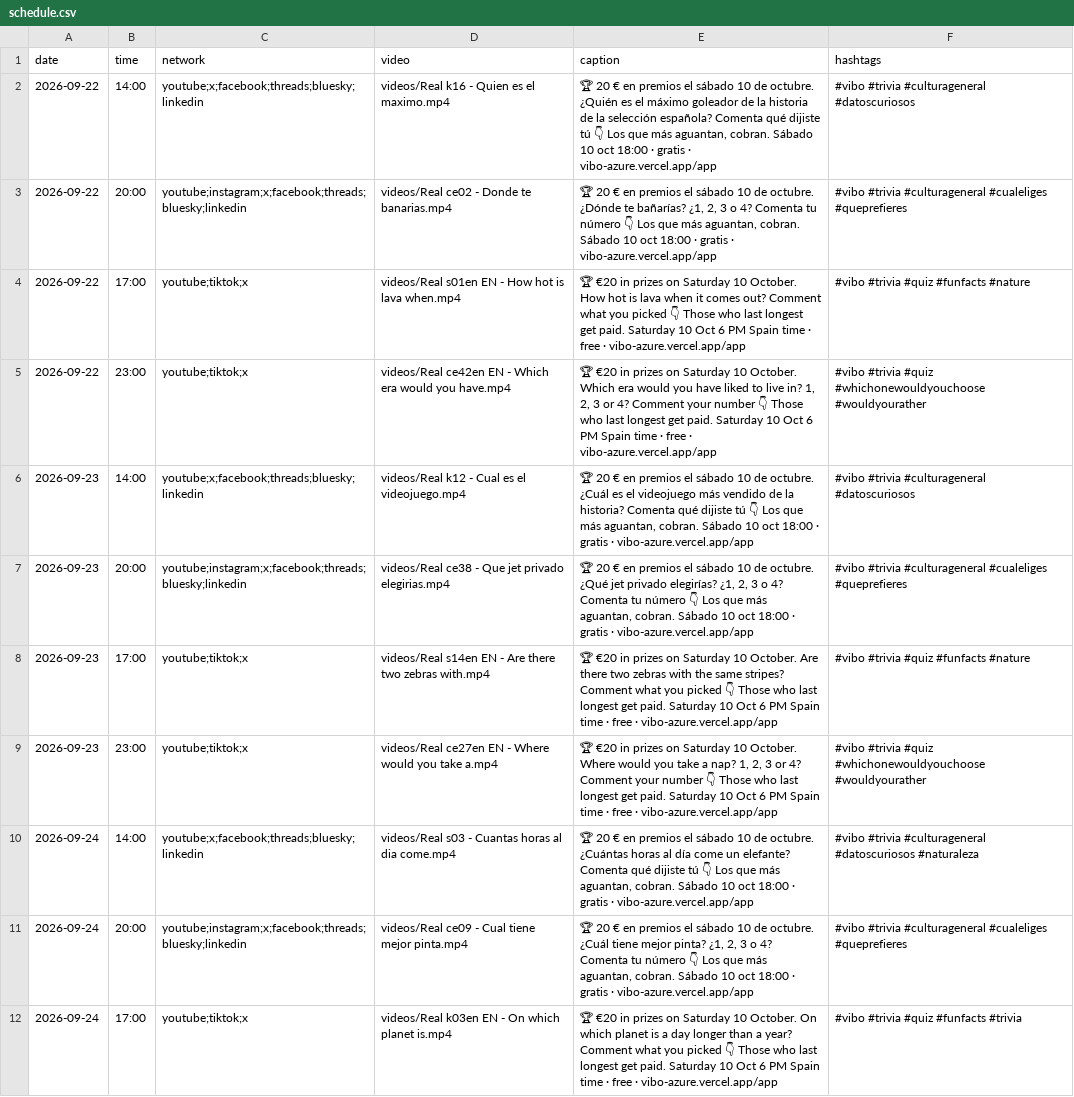
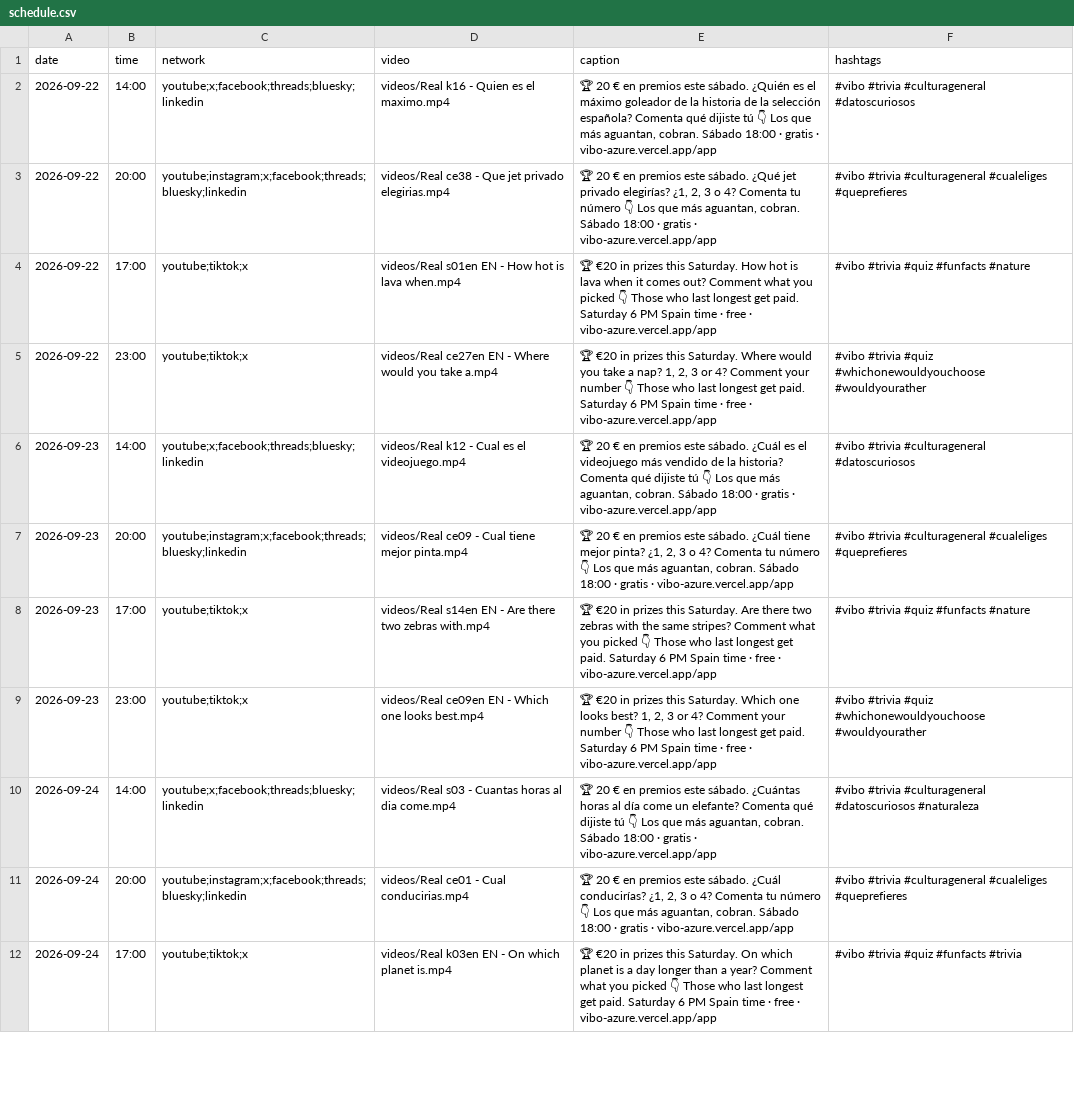
Before and after one commit to pepelu608-commits/vibo-redes, a CSV file: scripts/social/schedule.csv, drawn as a sheet; only a part is shown; the diff covers the shown part only; the diff names each change by its address in the sheet, - before the commit and + after, or states it on an @@ line.

Commit message:
social: registro de publicaciones

```diff
--- a/scripts/social/schedule.csv
+++ b/scripts/social/schedule.csv
-E2 (caption): …en premios el sábado 10 de octubre. ¿Quién es el máximo goleador de la historia de la selección española? Comenta qué dijiste tú 👇 Los que más aguantan, cobran. Sábado 10 oct 18:00 ·…
+E2 (caption): …en premios este sábado. ¿Quién es el máximo goleador de la historia de la selección española? Comenta qué dijiste tú 👇 Los que más aguantan, cobran. Sábado 18:00 ·…
-D3 (video): videos/Real ce02 - Donde te banarias.mp4
+D3 (video): videos/Real ce38 - Que jet privado elegirias.mp4
-E3 (caption): …en premios el sábado 10 de octubre. ¿Dónde te bañarías? ¿1, 2, 3 o 4? Comenta tu número 👇 Los que más aguantan, cobran. Sábado 10 oct 18:00 ·…
+E3 (caption): …en premios este sábado. ¿Qué jet privado elegirías? ¿1, 2, 3 o 4? Comenta tu número 👇 Los que más aguantan, cobran. Sábado 18:00 ·…
-E4 (caption): …in prizes on Saturday 10 October. How hot is lava when it comes out? Comment what you picked 👇 Those who last longest get paid. Saturday 10 Oct 6 PM…
+E4 (caption): …in prizes this Saturday. How hot is lava when it comes out? Comment what you picked 👇 Those who last longest get paid. Saturday 6 PM…
-D5 (video): videos/Real ce42en EN - Which era would you have.mp4
+D5 (video): videos/Real ce27en EN - Where would you take a.mp4
-E5 (caption): …in prizes on Saturday 10 October. Which era would you have liked to live in? 1, 2, 3 or 4? Comment your number 👇 Those who last longest get paid. Saturday 10 Oct 6 PM…
+E5 (caption): …in prizes this Saturday. Where would you take a nap? 1, 2, 3 or 4? Comment your number 👇 Those who last longest get paid. Saturday 6 PM…
-E6 (caption): …en premios el sábado 10 de octubre. ¿Cuál es el videojuego más vendido de la historia? Comenta qué dijiste tú 👇 Los que más aguantan, cobran. Sábado 10 oct 18:00 ·…
+E6 (caption): …en premios este sábado. ¿Cuál es el videojuego más vendido de la historia? Comenta qué dijiste tú 👇 Los que más aguantan, cobran. Sábado 18:00 ·…
-D7 (video): videos/Real ce38 - Que jet privado elegirias.mp4
+D7 (video): videos/Real ce09 - Cual tiene mejor pinta.mp4
-E7 (caption): …en premios el sábado 10 de octubre. ¿Qué jet privado elegirías? ¿1, 2, 3 o 4? Comenta tu número 👇 Los que más aguantan, cobran. Sábado 10 oct 18:00 ·…
+E7 (caption): …en premios este sábado. ¿Cuál tiene mejor pinta? ¿1, 2, 3 o 4? Comenta tu número 👇 Los que más aguantan, cobran. Sábado 18:00 ·…
-E8 (caption): …in prizes on Saturday 10 October. Are there two zebras with the same stripes? Comment what you picked 👇 Those who last longest get paid. Saturday 10 Oct 6 PM…
+E8 (caption): …in prizes this Saturday. Are there two zebras with the same stripes? Comment what you picked 👇 Those who last longest get paid. Saturday 6 PM…
-D9 (video): videos/Real ce27en EN - Where would you take a.mp4
+D9 (video): videos/Real ce09en EN - Which one looks best.mp4
-E9 (caption): …in prizes on Saturday 10 October. Where would you take a nap? 1, 2, 3 or 4? Comment your number 👇 Those who last longest get paid. Saturday 10 Oct 6 PM…
+E9 (caption): …in prizes this Saturday. Which one looks best? 1, 2, 3 or 4? Comment your number 👇 Those who last longest get paid. Saturday 6 PM…
-E10 (caption): …en premios el sábado 10 de octubre. ¿Cuántas horas al día come un elefante? Comenta qué dijiste tú 👇 Los que más aguantan, cobran. Sábado 10 oct 18:00 ·…
+E10 (caption): …en premios este sábado. ¿Cuántas horas al día come un elefante? Comenta qué dijiste tú 👇 Los que más aguantan, cobran. Sábado 18:00 ·…
-D11 (video): videos/Real ce09 - Cual tiene mejor pinta.mp4
+D11 (video): videos/Real ce01 - Cual conducirias.mp4
-E11 (caption): …en premios el sábado 10 de octubre. ¿Cuál tiene mejor pinta? ¿1, 2, 3 o 4? Comenta tu número 👇 Los que más aguantan, cobran. Sábado 10 oct 18:00 ·…
+E11 (caption): …en premios este sábado. ¿Cuál conducirías? ¿1, 2, 3 o 4? Comenta tu número 👇 Los que más aguantan, cobran. Sábado 18:00 ·…
-E12 (caption): …in prizes on Saturday 10 October. On which planet is a day longer than a year? Comment what you picked 👇 Those who last longest get paid. Saturday 10 Oct 6 PM…
+E12 (caption): …in prizes this Saturday. On which planet is a day longer than a year? Comment what you picked 👇 Those who last longest get paid. Saturday 6 PM…
```
Also changed, not shown: 140 edited cells elsewhere in this file, 1 other file.
